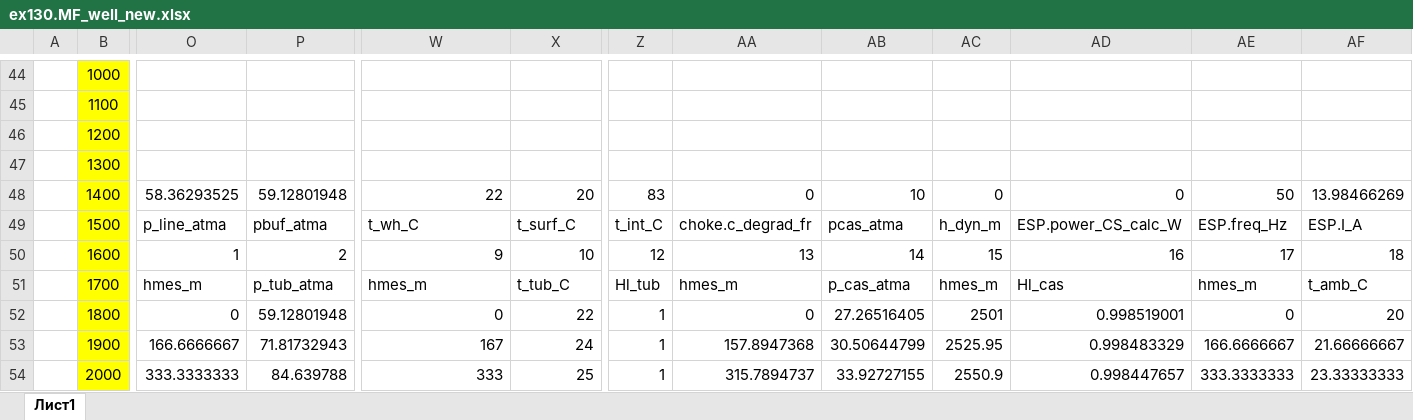
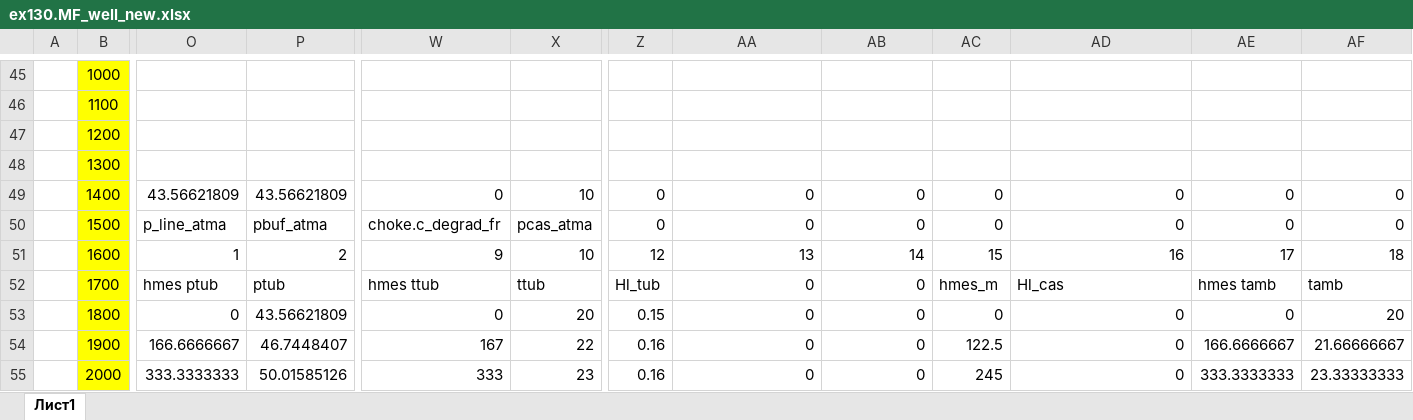
Before and after one commit to unifloc/unifloc_vba, an Excel workbook: exercises/excercises/ex130.MF_well_new.xlsx, sheet Лист1, drawn as a sheet; only a part is shown, gaps mark what is left out; values as stored, in another font and other column widths than the file's, no borders; charts and pictures not drawn; removed rows and columns are numbered as before the commit, all else as after; rows hold the shown columns only; the diff covers the shown part only; the diff names each change by its address in the sheet, - before the commit and + after, or states it on an @@ line.

```diff
--- a/exercises/excercises/ex130.MF_well_new.xlsx (sheet Лист1)
+++ b/exercises/excercises/ex130.MF_well_new.xlsx (sheet Лист1)
-row 48:  | 1400 | 58.36293525 | 59.12801948 | 22 | 20 | 83 | 0 | 10 | 0 | 0 | 50 | 13.98466269
-row 49:  | 1500 | p_line_atma | pbuf_atma | t_wh_C | t_surf_C | t_int_C | choke.c_degrad_fr | pcas_atma | h_dyn_m | ESP.power_CS_calc_W | ESP.freq_Hz | ESP.I_A
+row 49:  | 1400 | 43.56621809 | 43.56621809 | 0 | 10 | 0 | 0 | 0 | 0 | 0 | 0 | 0
+row 50:  | 1500 | p_line_atma | pbuf_atma | choke.c_degrad_fr | pcas_atma | 0 | 0 | 0 | 0 | 0 | 0 | 0
-O52: hmes_m
+O52: hmes ptub
-P52: p_tub_atma
+P52: ptub
-W52: hmes_m
+W52: hmes ttub
-X52: t_tub_C
+X52: ttub
-AA52: hmes_m
+AA52: 0
-AB52: p_cas_atma
+AB52: 0
-AE52: hmes_m
+AE52: hmes tamb
-AF52: t_amb_C
+AF52: tamb
-P53: 59.12801948
+P53: 43.56621809
-X53: 22
+X53: 20
-Z53: 1
+Z53: 0.15
-AB53: 27.26516405
+AB53: 0
-AC53: 2501
+AC53: 0
-AD53: 0.998519001
+AD53: 0
-P54: 71.81732943
+P54: 46.7448407
-X54: 24
+X54: 22
-Z54:Z55: 1
+Z54:Z55: 0.16
-AA54: 157.8947368
+AA54: 0
-AB54: 30.50644799
+AB54: 0
-AC54: 2525.95
+AC54: 122.5
-AD54: 0.998483329
+AD54: 0
-P55: 84.639788
+P55: 50.01585126
-X55: 25
+X55: 23
-AA55: 315.7894737
+AA55: 0
-AB55: 33.92727155
+AB55: 0
-AC55: 2550.9
+AC55: 245
-AD55: 0.998447657
+AD55: 0
```
Also changed, not shown: 36 added rows, 6 removed rows, 154 edited cells and cell formats elsewhere in this sheet, formulas that keep their value, charts or pictures, 18 other files.
